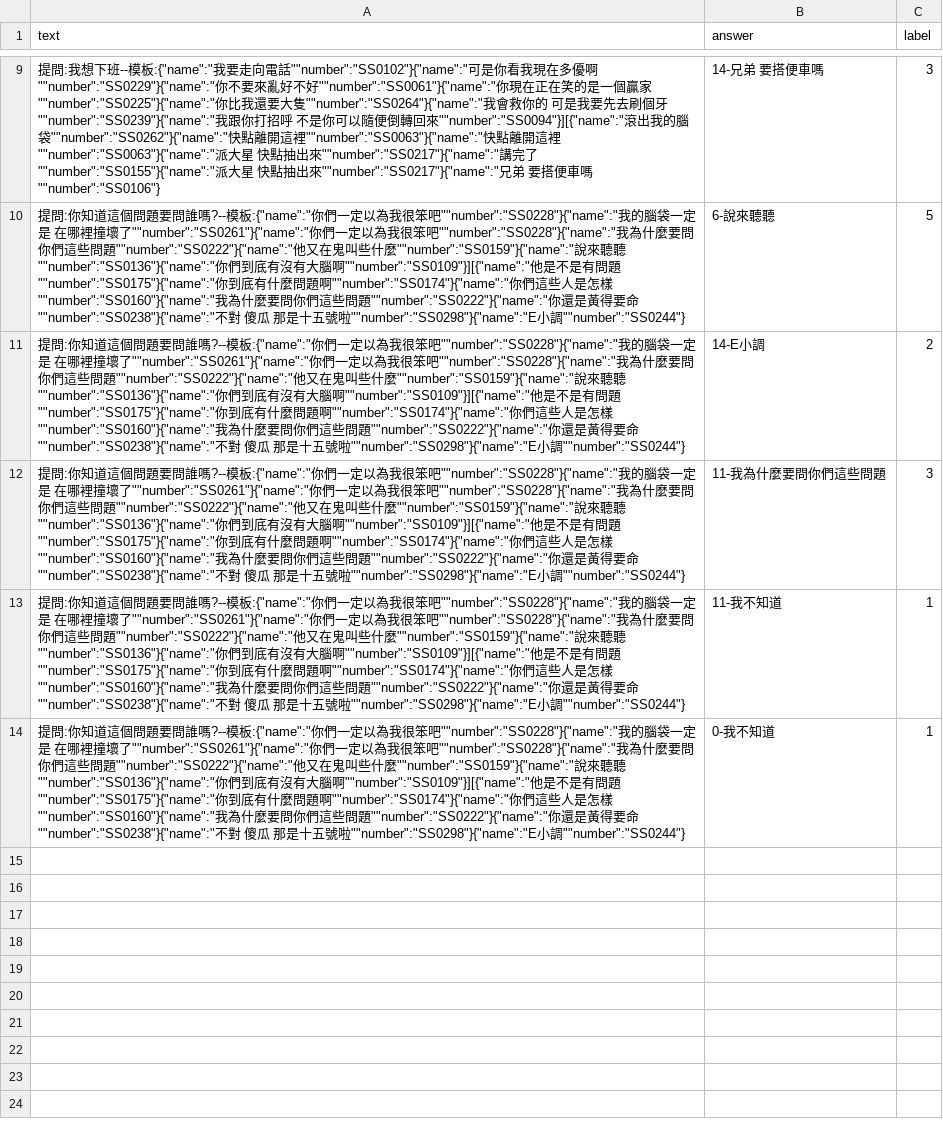
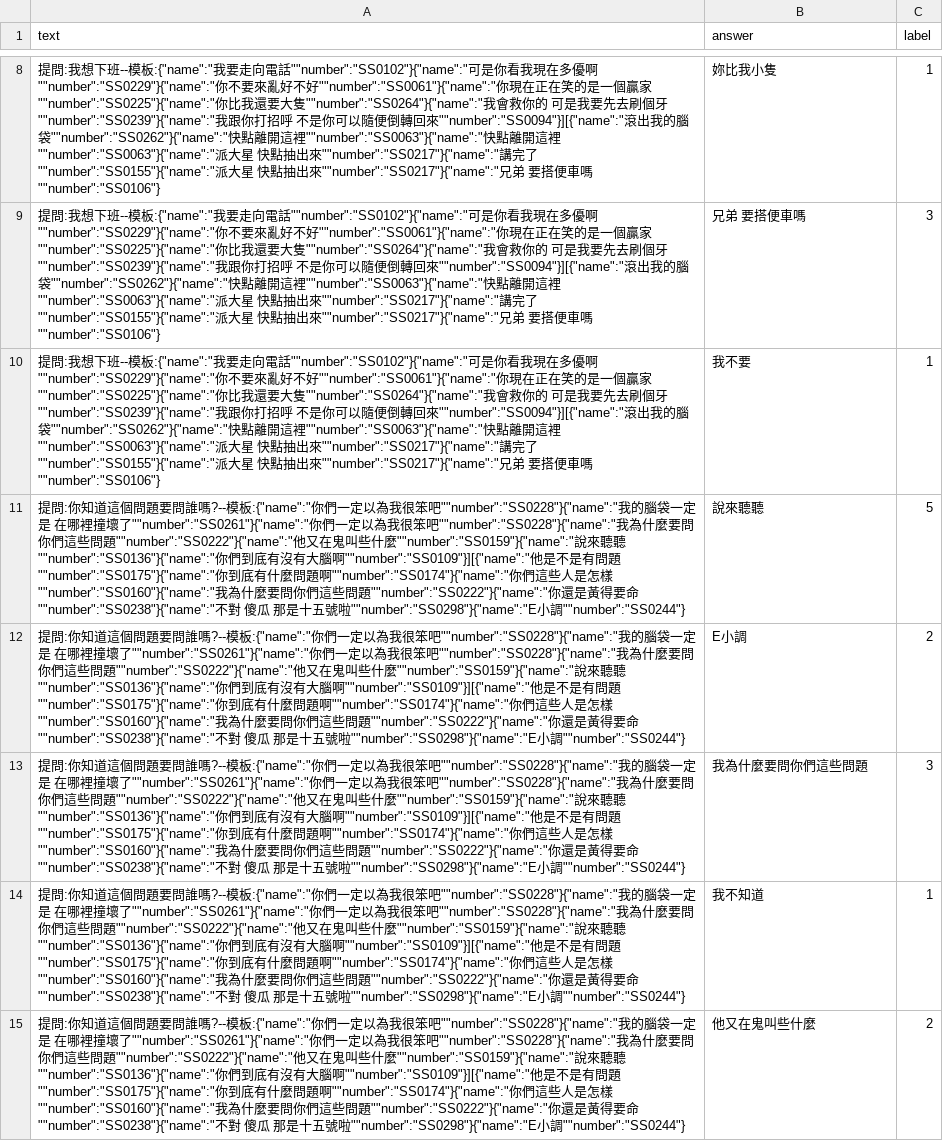
Before and after one commit to US3R070/AutoPrompt, a CSV file: dataset/decider.csv, drawn as a sheet; only a part is shown, gaps mark what is left out; removed rows and columns are numbered as before the commit, all else as after; the diff covers the shown part only; the diff names each change by its address in the sheet, - before the commit and + after, or states it on an @@ line.

```diff
--- a/dataset/decider.csv
+++ b/dataset/decider.csv
+row 8: 提問:我想下班--模板:{"name":"我要走向電話""number":"SS0102"}{"name":"可是你看我現在多優啊""number":"SS0229"}{"name":"你不要來亂好不好""number":"SS0061"}{"name":"你現在正在笑的是一個贏家""number":"SS0225"}{"name":"你比我還要大隻""number":"SS0264"}{"name":"我會救你的 可是我要先去刷個牙""number":"SS0239"}{"name":"我跟你打招呼 不是你可以隨便倒轉回來""number":"SS0094"}][{"name":"滾出我的腦袋""number":"SS0262"}{"name":"快點離開這裡""number":"SS0063"}{"name":"快點離開這裡""number":"SS0063"}{"name":"派大星 快點抽出來""number":"SS0217"}{"name":"講完了""number":"SS0155"}{"name":"派大星 快點抽出來""number":"SS0217"}{"name":"兄弟 要搭便車嗎""number":"SS0106"} | 妳比我小隻 | 1
-B9 (answer): 14-兄弟 要搭便車嗎
+B9 (answer): 兄弟 要搭便車嗎
+row 10: 提問:我想下班--模板:{"name":"我要走向電話""number":"SS0102"}{"name":"可是你看我現在多優啊""number":"SS0229"}{"name":"你不要來亂好不好""number":"SS0061"}{"name":"你現在正在笑的是一個贏家""number":"SS0225"}{"name":"你比我還要大隻""number":"SS0264"}{"name":"我會救你的 可是我要先去刷個牙""number":"SS0239"}{"name":"我跟你打招呼 不是你可以隨便倒轉回來""number":"SS0094"}][{"name":"滾出我的腦袋""number":"SS0262"}{"name":"快點離開這裡""number":"SS0063"}{"name":"快點離開這裡""number":"SS0063"}{"name":"派大星 快點抽出來""number":"SS0217"}{"name":"講完了""number":"SS0155"}{"name":"派大星 快點抽出來""number":"SS0217"}{"name":"兄弟 要搭便車嗎""number":"SS0106"} | 我不要 | 1
-B11 (answer): 6-說來聽聽
+B11 (answer): 說來聽聽
-B12 (answer): 14-E小調
+B12 (answer): E小調
-B13 (answer): 11-我為什麼要問你們這些問題
+B13 (answer): 我為什麼要問你們這些問題
-row 13: 提問:你知道這個問題要問誰嗎?--模板:{"name":"你們一定以為我很笨吧""number":"SS0228"}{"name":"我的腦袋一定是 在哪裡撞壞了""number":"SS0261"}{"name":"你們一定以為我很笨吧""number":"SS0228"}{"name":"我為什麼要問你們這些問題""number":"SS0222"}{"name":"他又在鬼叫些什麼""number":"SS0159"}{"name":"說來聽聽""number":"SS0136"}{"name":"你們到底有沒有大腦啊""number":"SS0109"}][{"name":"他是不是有問題""number":"SS0175"}{"name":"你到底有什麼問題啊""number":"SS0174"}{"name":"你們這些人是怎樣""number":"SS0160"}{"name":"我為什麼要問你們這些問題""number":"SS0222"}{"name":"你還是黃得要命""number":"SS0238"}{"name":"不對 傻瓜 那是十五號啦""number":"SS0298"}{"name":"E小調""number":"SS0244"} | 11-我不知道 | 1
-B14 (answer): 0-我不知道
+B14 (answer): 我不知道
+row 15: 提問:你知道這個問題要問誰嗎?--模板:{"name":"你們一定以為我很笨吧""number":"SS0228"}{"name":"我的腦袋一定是 在哪裡撞壞了""number":"SS0261"}{"name":"你們一定以為我很笨吧""number":"SS0228"}{"name":"我為什麼要問你們這些問題""number":"SS0222"}{"name":"他又在鬼叫些什麼""number":"SS0159"}{"name":"說來聽聽""number":"SS0136"}{"name":"你們到底有沒有大腦啊""number":"SS0109"}][{"name":"他是不是有問題""number":"SS0175"}{"name":"你到底有什麼問題啊""number":"SS0174"}{"name":"你們這些人是怎樣""number":"SS0160"}{"name":"我為什麼要問你們這些問題""number":"SS0222"}{"name":"你還是黃得要命""number":"SS0238"}{"name":"不對 傻瓜 那是十五號啦""number":"SS0298"}{"name":"E小調""number":"SS0244"} | 他又在鬼叫些什麼 | 2
```
Also changed, not shown: 1 added row, 2 removed rows and 5 edited cells elsewhere in this file, dataset/classification_dataset.csv, dump_classification/classification_dataset_processed.csv, 23 other files.
